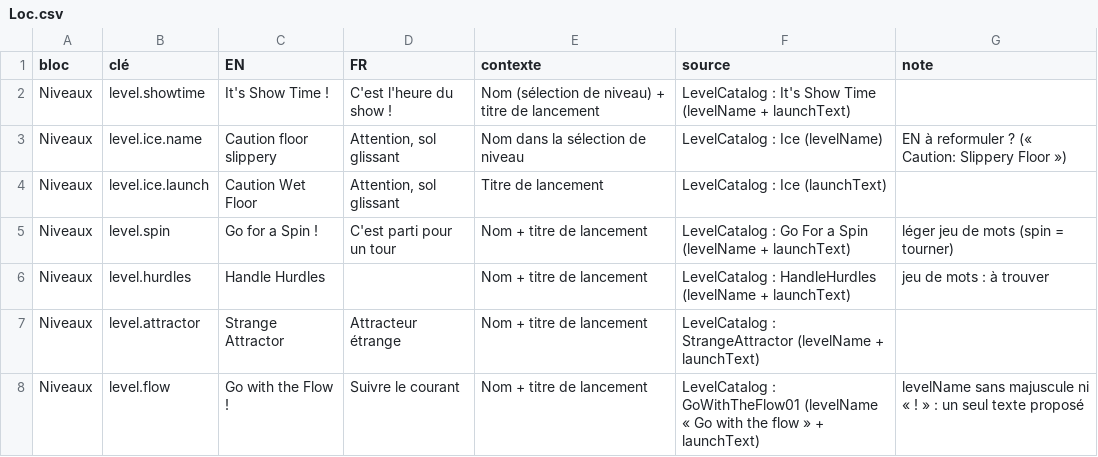
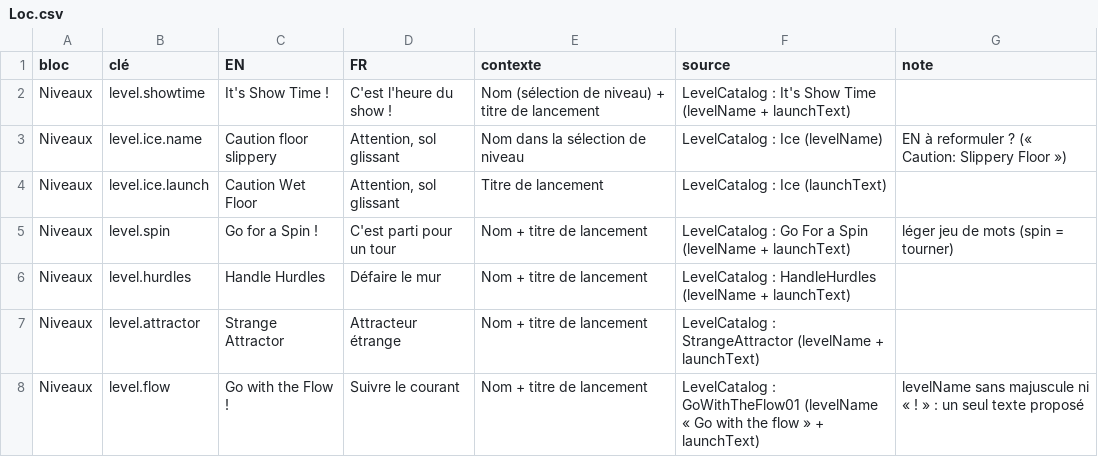
Before and after one commit to raphaelbeuchot/APPRENTISSAGE, a CSV file: Assets/Project/Resources/Localization/Loc.csv, drawn as a sheet; only a part is shown.

```diff
--- a/Assets/Project/Resources/Localization/Loc.csv
+++ b/Assets/Project/Resources/Localization/Loc.csv
@@ -5,3 +5,3 @@ Niveaux,level.ice.launch,Caution Wet Floor,"Attention, sol glissant",Titre de la
 Niveaux,level.spin,Go for a Spin !,C'est parti pour un tour,Nom + titre de lancement,LevelCatalog : Go For a Spin (levelName + launchText),léger jeu de mots (spin = tourner)
-Niveaux,level.hurdles,Handle Hurdles,,Nom + titre de lancement,LevelCatalog : HandleHurdles (levelName + launchText),jeu de mots : à trouver
+Niveaux,level.hurdles,Handle Hurdles,Défaire le mur,Nom + titre de lancement,LevelCatalog : HandleHurdles (levelName + launchText),
 Niveaux,level.attractor,Strange Attractor,Attracteur étrange,Nom + titre de lancement,LevelCatalog : StrangeAttractor (levelName + launchText),
```
Also changed, not shown: 1 other file.
